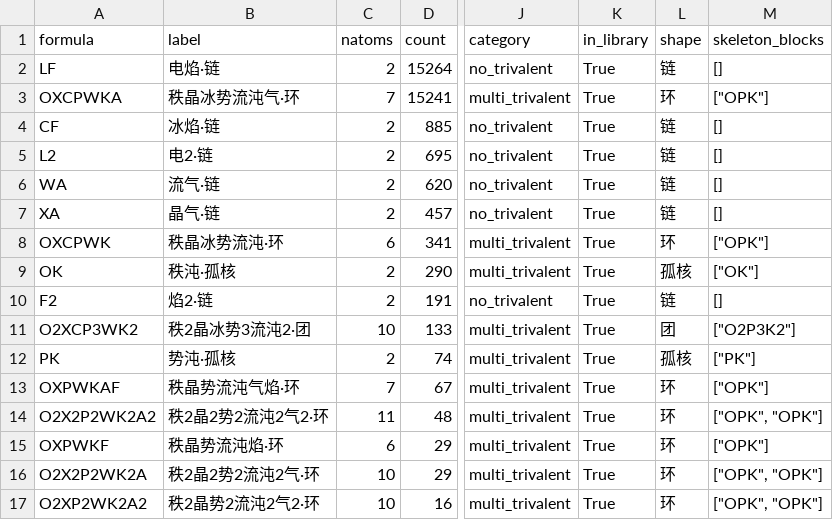
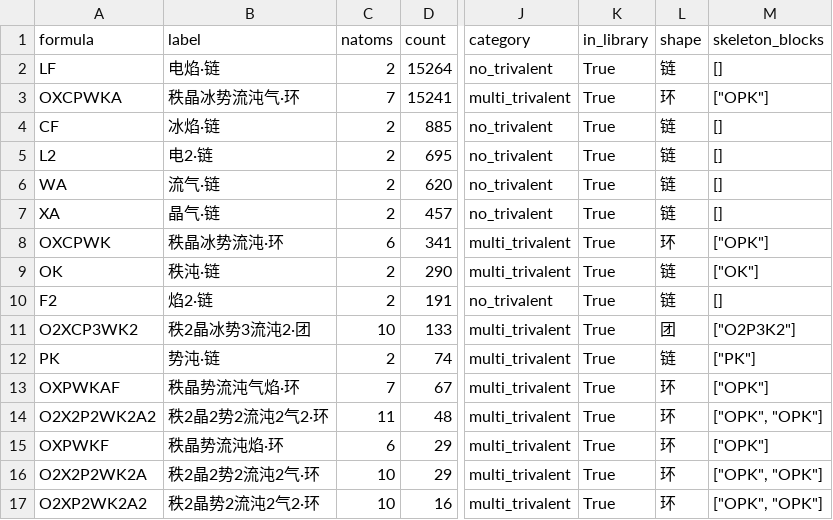
Before and after one commit to fpg9999/alchemy, a CSV file: data/biomes/t62_phaseA.csv, drawn as a sheet; only a part is shown, gaps mark what is left out; the diff names each change by its address in the sheet, - before the commit and + after, or states it on an @@ line.

```diff
--- a/data/biomes/t62_phaseA.csv
+++ b/data/biomes/t62_phaseA.csv
-B9 (label): 秩沌·孤核
+B9 (label): 秩沌·链
-L9 (shape): 孤核
+L9 (shape): 链
-B12 (label): 势沌·孤核
+B12 (label): 势沌·链
-L12 (shape): 孤核
+L12 (shape): 链
```
Also changed, not shown: data/biomes/t55_kinetic.csv, data/biomes/t57_area.csv, 40 other files.
